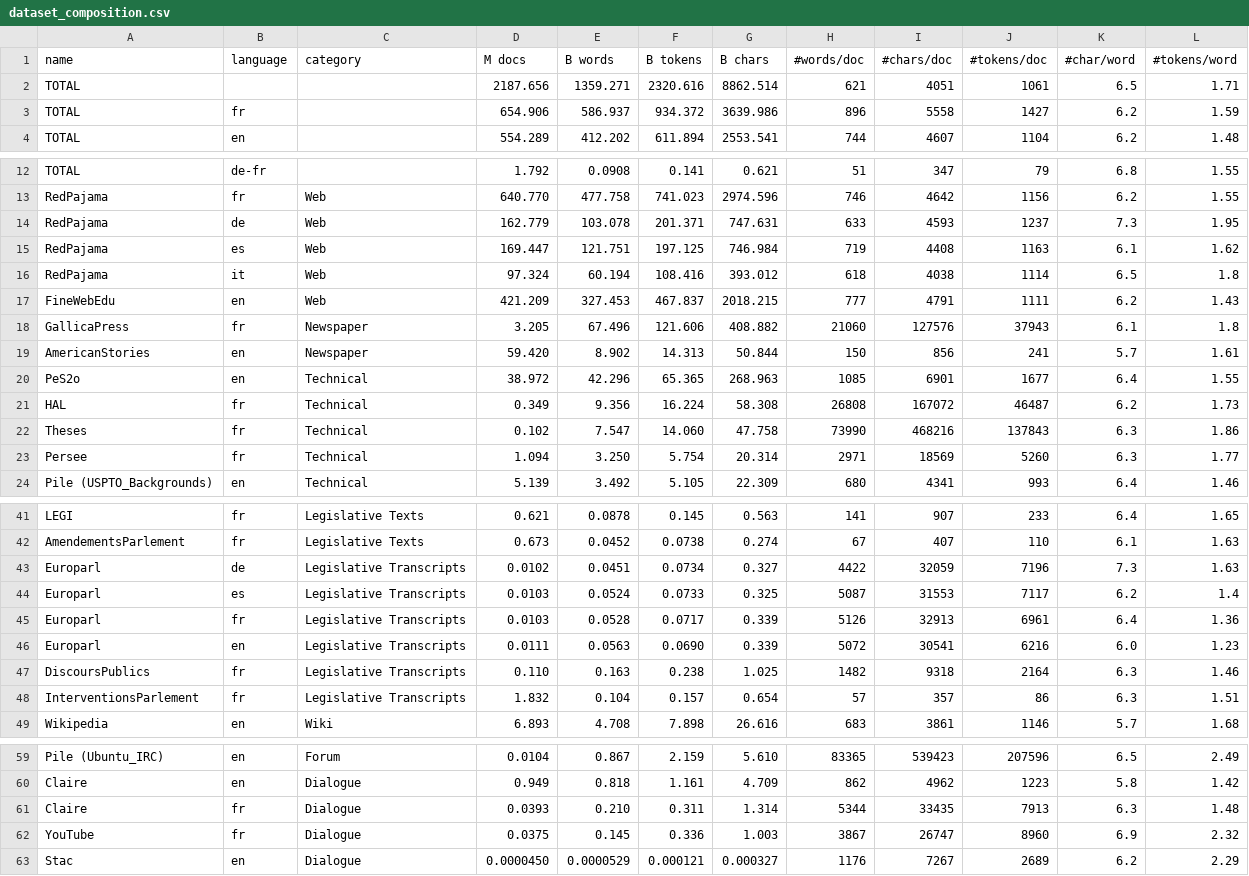
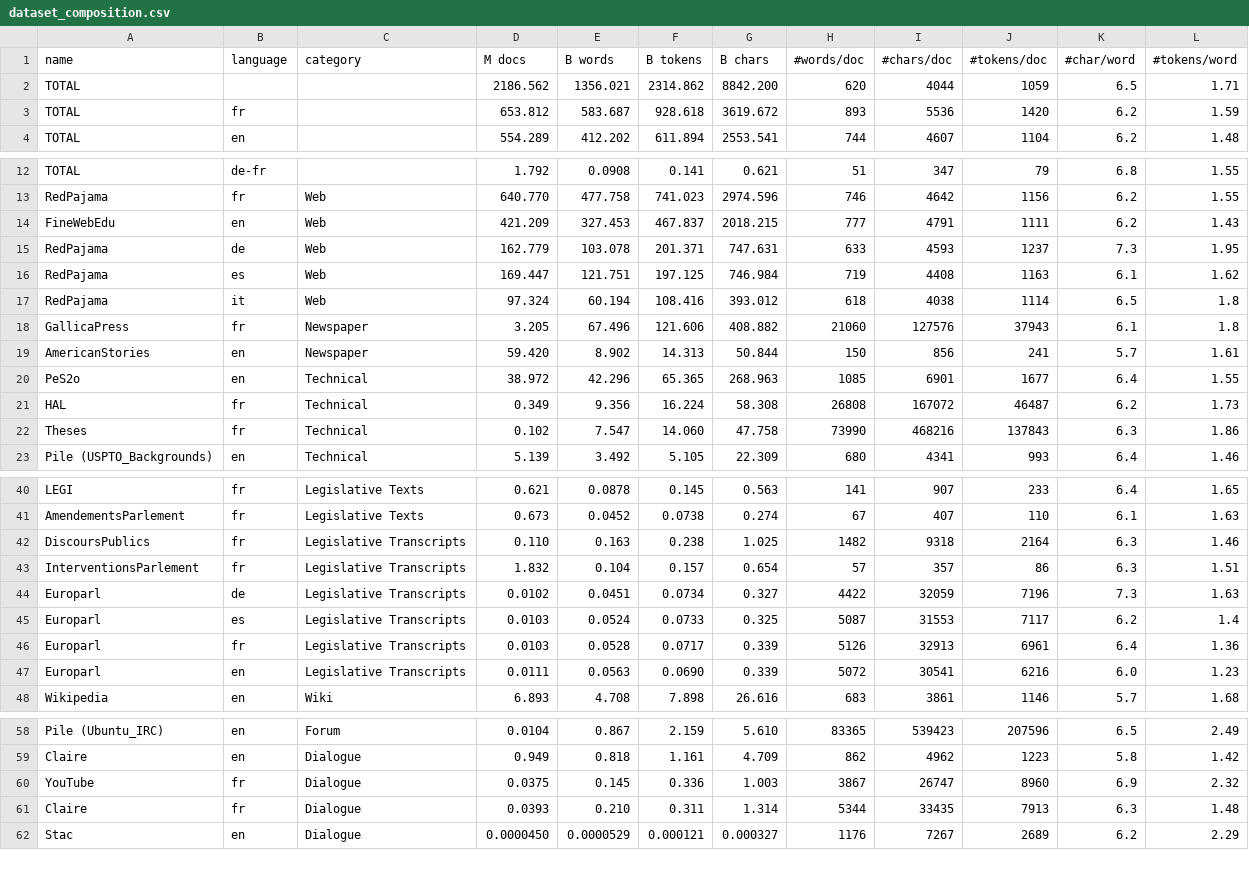
Before and after one commit to OpenLLM-France/Lucie-Training, a CSV file: assets/hugging_face/metadata/dataset_composition.csv, drawn as a sheet; only a part is shown, gaps mark what is left out.

```diff
--- a/assets/hugging_face/metadata/dataset_composition.csv
+++ b/assets/hugging_face/metadata/dataset_composition.csv
@@ -1,4 +1,4 @@
 name,language,category,M docs,B words,B tokens,B chars,#words/doc,#chars/doc,#tokens/doc,#char/word,#tokens/word
-TOTAL,,,2187.656,1359.271,2320.616,8862.514,621,4051,1061,6.5,1.71
-TOTAL,fr,,654.906,586.937,934.372,3639.986,896,5558,1427,6.2,1.59
+TOTAL,,,2186.562,1356.021,2314.862,8842.200,620,4044,1059,6.5,1.71
+TOTAL,fr,,653.812,583.687,928.618,3619.672,893,5536,1420,6.2,1.59
 TOTAL,en,,554.289,412.202,611.894,2553.541,744,4607,1104,6.2,1.48
@@ -13,2 +13,3 @@ TOTAL,de-fr,,1.792,0.0908,0.141,0.621,51,347,79,6.8,1.55
 RedPajama,fr,Web,640.770,477.758,741.023,2974.596,746,4642,1156,6.2,1.55
+FineWebEdu,en,Web,421.209,327.453,467.837,2018.215,777,4791,1111,6.2,1.43
 RedPajama,de,Web,162.779,103.078,201.371,747.631,633,4593,1237,7.3,1.95
@@ -16,3 +17,2 @@ RedPajama,es,Web,169.447,121.751,197.125,746.984,719,4408,1163,6.1,1.62
 RedPajama,it,Web,97.324,60.194,108.416,393.012,618,4038,1114,6.5,1.8
-FineWebEdu,en,Web,421.209,327.453,467.837,2018.215,777,4791,1111,6.2,1.43
 GallicaPress,fr,Newspaper,3.205,67.496,121.606,408.882,21060,127576,37943,6.1,1.8
@@ -22,3 +22,2 @@ HAL,fr,Technical,0.349,9.356,16.224,58.308,26808,167072,46487,6.2,1.73
 Theses,fr,Technical,0.102,7.547,14.060,47.758,73990,468216,137843,6.3,1.86
-Persee,fr,Technical,1.094,3.250,5.754,20.314,2971,18569,5260,6.3,1.77
 Pile (USPTO_Backgrounds),en,Technical,5.139,3.492,5.105,22.309,680,4341,993,6.4,1.46
@@ -42,2 +41,4 @@ LEGI,fr,Legislative Texts,0.621,0.0878,0.145,0.563,141,907,233,6.4,1.65
 AmendementsParlement,fr,Legislative Texts,0.673,0.0452,0.0738,0.274,67,407,110,6.1,1.63
+DiscoursPublics,fr,Legislative Transcripts,0.110,0.163,0.238,1.025,1482,9318,2164,6.3,1.46
+InterventionsParlement,fr,Legislative Transcripts,1.832,0.104,0.157,0.654,57,357,86,6.3,1.51
 Europarl,de,Legislative Transcripts,0.0102,0.0451,0.0734,0.327,4422,32059,7196,7.3,1.63
@@ -46,4 +47,2 @@ Europarl,fr,Legislative Transcripts,0.0103,0.0528,0.0717,0.339,5126,32913,6961,6
 Europarl,en,Legislative Transcripts,0.0111,0.0563,0.0690,0.339,5072,30541,6216,6.0,1.23
-DiscoursPublics,fr,Legislative Transcripts,0.110,0.163,0.238,1.025,1482,9318,2164,6.3,1.46
-InterventionsParlement,fr,Legislative Transcripts,1.832,0.104,0.157,0.654,57,357,86,6.3,1.51
 Wikipedia,en,Wiki,6.893,4.708,7.898,26.616,683,3861,1146,5.7,1.68
@@ -60,4 +59,4 @@ Pile (Ubuntu_IRC),en,Forum,0.0104,0.867,2.159,5.610,83365,539423,207596,6.5,2.49
 Claire,en,Dialogue,0.949,0.818,1.161,4.709,862,4962,1223,5.8,1.42
+YouTube,fr,Dialogue,0.0375,0.145,0.336,1.003,3867,26747,8960,6.9,2.32
 Claire,fr,Dialogue,0.0393,0.210,0.311,1.314,5344,33435,7913,6.3,1.48
-YouTube,fr,Dialogue,0.0375,0.145,0.336,1.003,3867,26747,8960,6.9,2.32
 Stac,en,Dialogue,0.0000450,0.0000529,0.000121,0.000327,1176,7267,2689,6.2,2.29
```
Also changed, not shown: 50 other files.
